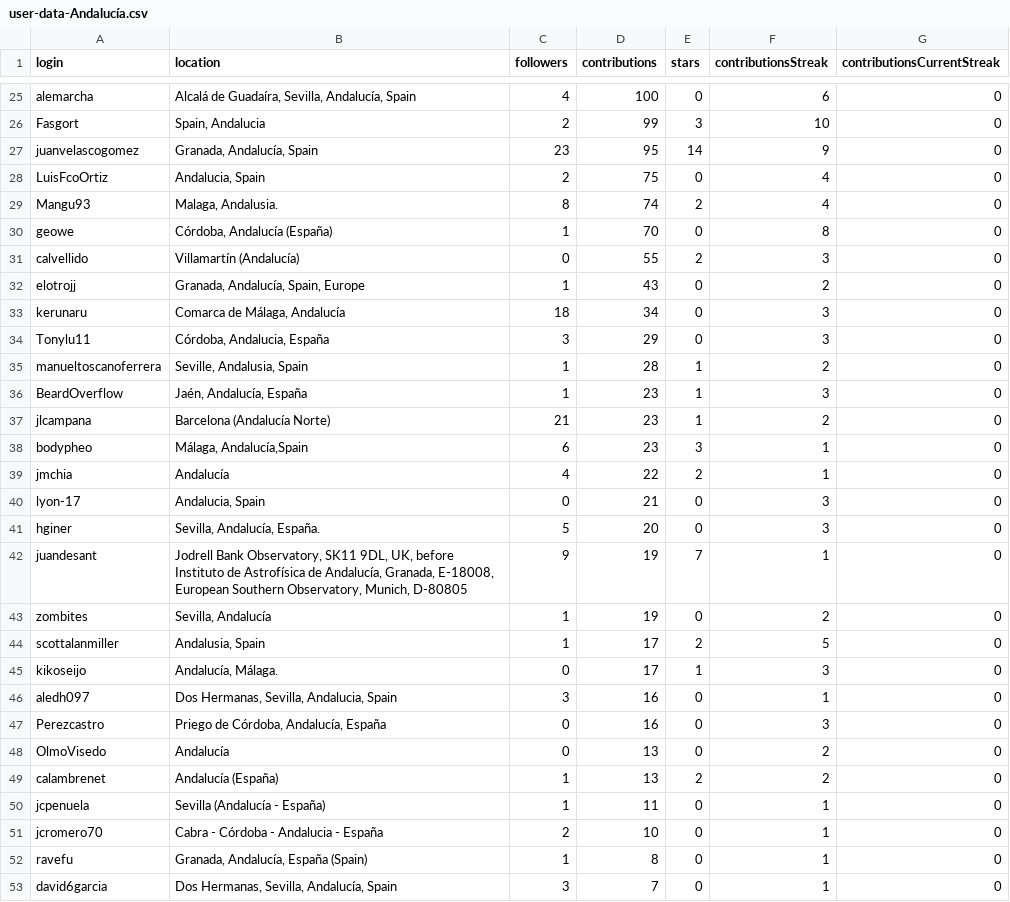
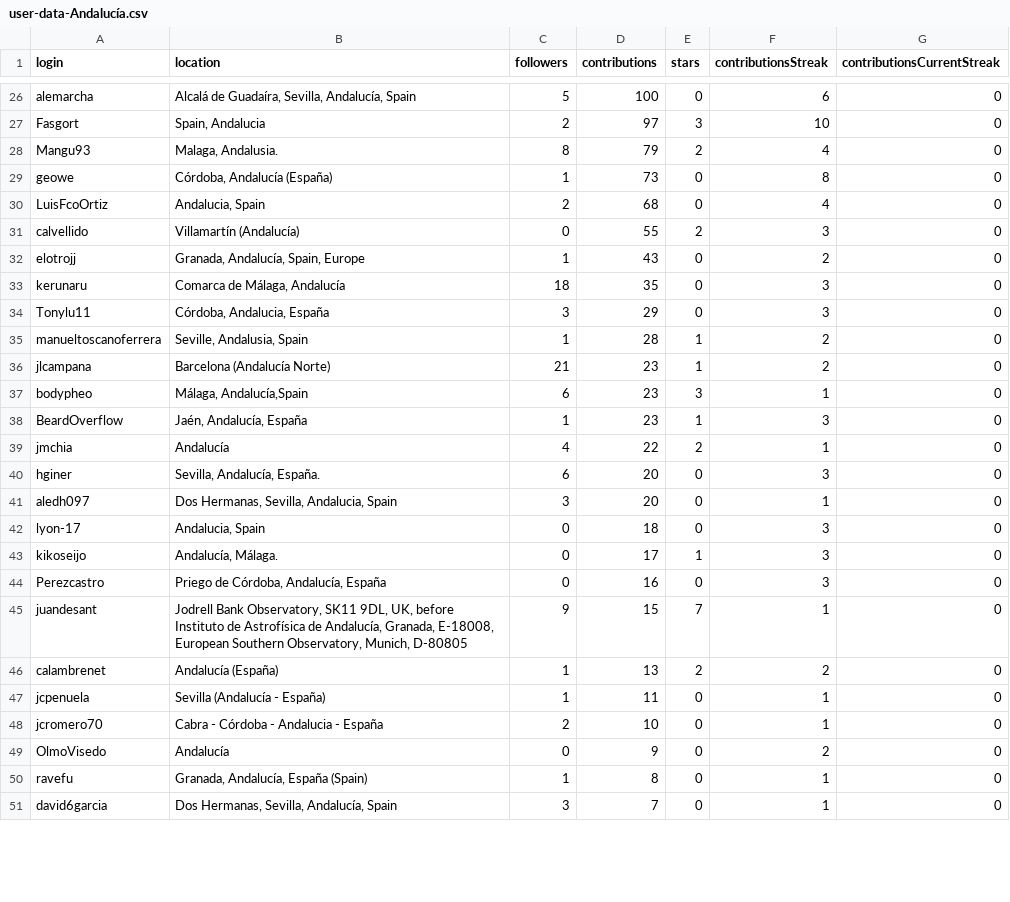
Before and after one commit to JJ/top-github-users-data, a CSV file: data/user-data-Andalucía.csv, drawn as a sheet; only a part is shown, gaps mark what is left out; removed rows and columns are numbered as before the commit, all else as after; the diff covers the shown part only; the diff names each change by its address in the sheet, - before the commit and + after, or states it on an @@ line.

```diff
--- a/data/user-data-Andalucía.csv
+++ b/data/user-data-Andalucía.csv
-C26 (followers): 4
+C26 (followers): 5
-D27 (contributions): 99
+D27 (contributions): 97
-row 27: juanvelascogomez | Granada, Andalucía, Spain | 23 | 95 | 14 | 9 | 0
-row 28: LuisFcoOrtiz | Andalucia, Spain | 2 | 75 | 0 | 4 | 0
-D28 (contributions): 74
+D28 (contributions): 79
-D29 (contributions): 70
+D29 (contributions): 73
+row 30: LuisFcoOrtiz | Andalucia, Spain | 2 | 68 | 0 | 4 | 0
-D33 (contributions): 34
+D33 (contributions): 35
@@ row 36 moved to row 38: BeardOverflow @@
-row 40: lyon-17 | Andalucia, Spain | 0 | 21 | 0 | 3 | 0
-C40 (followers): 5
+C40 (followers): 6
-row 42: juandesant | Jodrell Bank Observatory, SK11 9DL, UK, before Instituto de Astrofísica de Andalucía, Granada, E-18008, European Southern Observatory, Munich, D-80805 | 9 | 19 | 7 | 1 | 0
-row 43: zombites | Sevilla, Andalucía | 1 | 19 | 0 | 2 | 0
-row 44: scottalanmiller | Andalusia, Spain | 1 | 17 | 2 | 5 | 0
+row 41: aledh097 | Dos Hermanas, Sevilla, Andalucia, Spain | 3 | 20 | 0 | 1 | 0
+row 42: lyon-17 | Andalucia, Spain | 0 | 18 | 0 | 3 | 0
-row 46: aledh097 | Dos Hermanas, Sevilla, Andalucia, Spain | 3 | 16 | 0 | 1 | 0
-row 48: OlmoVisedo | Andalucía | 0 | 13 | 0 | 2 | 0
+row 45: juandesant | Jodrell Bank Observatory, SK11 9DL, UK, before Instituto de Astrofísica de Andalucía, Granada, E-18008, European Southern Observatory, Munich, D-80805 | 9 | 15 | 7 | 1 | 0
+row 49: OlmoVisedo | Andalucía | 0 | 9 | 0 | 2 | 0
```
Also changed, not shown: 2 added rows, 4 moved rows and 32 edited cells elsewhere in this file, data/processed/aggregated-top-Andalucía.csv, data/user-data-Cádiz.csv, 26 other files.
